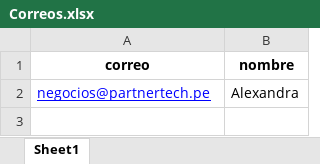
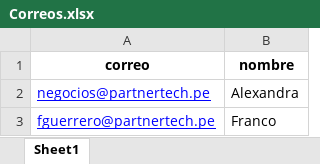
Before and after one commit to Franco-G/Correos-Masivos-Partner-Tech, an Excel workbook: Correos.xlsx, sheet Sheet1, drawn as a sheet; values as stored, in another font and other column widths than the file's, no borders; the diff names each change by its address in the sheet, - before the commit and + after, or states it on an @@ line.

```diff
--- a/Correos.xlsx (sheet Sheet1)
+++ b/Correos.xlsx (sheet Sheet1)
+row 3: fguerrero@partnertech.pe | Franco
```
Also changed, not shown: 2 other files.
